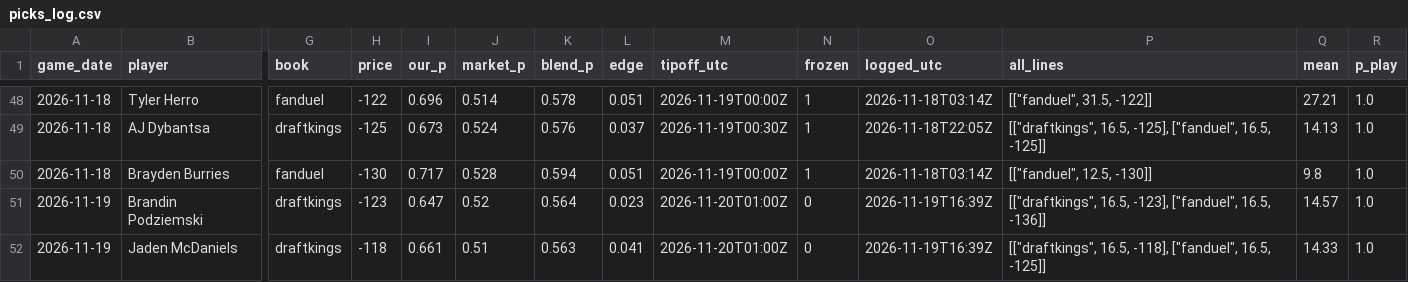
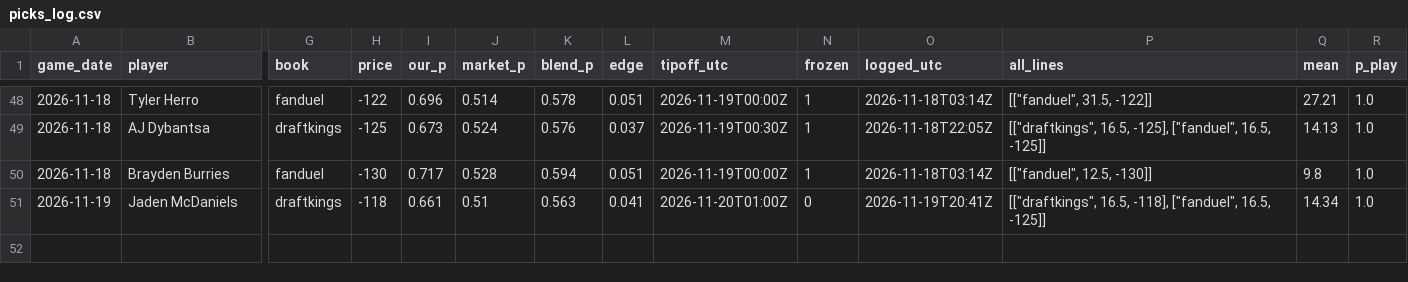
Before and after one commit to ryan7zoom/nba-props, a CSV file: data/picks_log.csv, drawn as a sheet; only a part is shown, gaps mark what is left out; removed rows and columns are numbered as before the commit, all else as after; rows hold the shown columns only; the diff names each change by its address in the sheet, - before the commit and + after, or states it on an @@ line.

```diff
--- a/data/picks_log.csv
+++ b/data/picks_log.csv
-row 51: 2026-11-19 | Brandin Podziemski | draftkings | -123 | 0.647 | 0.52 | 0.564 | 0.023 | 2026-11-20T01:00Z | 0 | 2026-11-19T16:39Z | [["draftkings", 16.5, -123], ["fanduel", 16.5, -136]] | 14.57 | 1.0
-O51 (logged_utc): 2026-11-19T16:39Z
+O51 (logged_utc): 2026-11-19T20:41Z
-Q51 (mean): 14.33
+Q51 (mean): 14.34
```
Also changed, not shown: data/injuries_official_history.csv, data/injuries_official_latest.csv, 23 other files.
